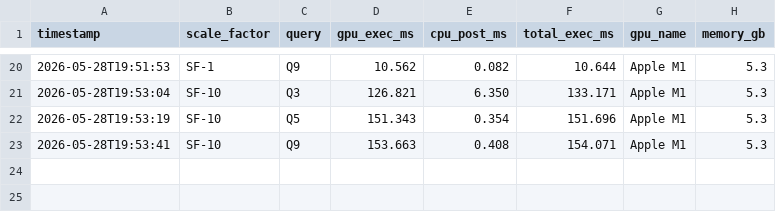
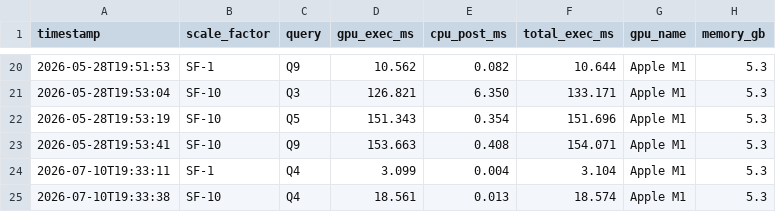
Before and after one commit to subhasri-suresh/GPU-DB-MPS-benchmark, a CSV file: results/mps_results.csv, drawn as a sheet; only a part is shown, gaps mark what is left out.

Commit message:
q4 query run

```diff
--- a/results/mps_results.csv
+++ b/results/mps_results.csv
@@ -23 +23,3 @@ timestamp,scale_factor,query,gpu_exec_ms,cpu_post_ms,total_exec_ms,gpu_name,memo
 2026-05-28T19:53:41,SF-10,Q9,153.663,0.408,154.071,Apple M1,5.3
+2026-07-10T19:33:11,SF-1,Q4,3.099,0.004,3.104,Apple M1,5.3
+2026-07-10T19:33:38,SF-10,Q4,18.561,0.013,18.574,Apple M1,5.3
```
Also changed, not shown: results/comparison_table.csv, 6 other files.
